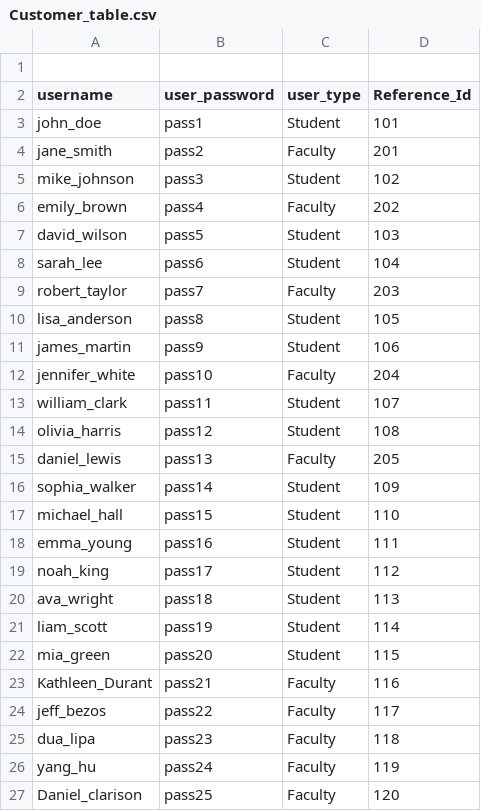
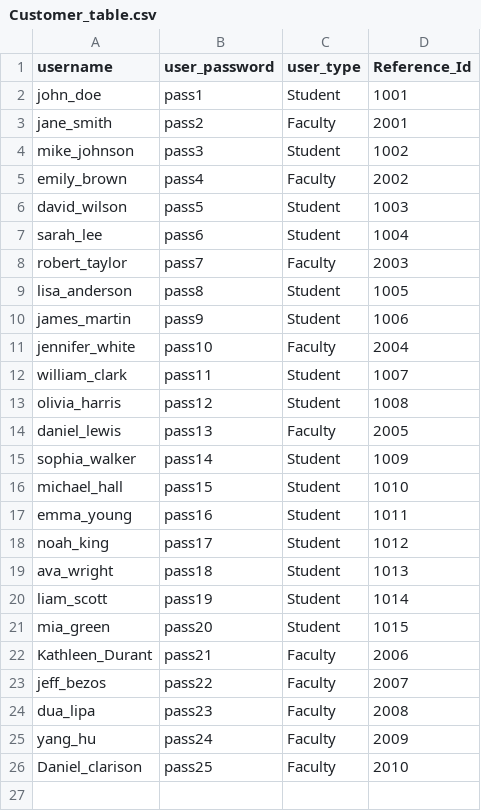
Before and after one commit to balaji2417/HuskyEats, a CSV file: Excel files/Customer_table.csv, drawn as a sheet.

Commit message:
customer table updated

```diff
--- a/Excel files/Customer_table.csv
+++ b/Excel files/Customer_table.csv
@@ -1,27 +1,26 @@
-,,,
 username,user_password,user_type,Reference_Id
-john_doe,pass1,Student,101
-jane_smith,pass2,Faculty,201
-mike_johnson,pass3,Student,102
-emily_brown,pass4,Faculty,202
-david_wilson,pass5,Student,103
-sarah_lee,pass6,Student,104
-robert_taylor,pass7,Faculty,203
-lisa_anderson,pass8,Student,105
-james_martin,pass9,Student,106
-jennifer_white,pass10,Faculty,204
-william_clark,pass11,Student,107
-olivia_harris,pass12,Student,108
-daniel_lewis,pass13,Faculty,205
-sophia_walker,pass14,Student,109
-michael_hall,pass15,Student,110
-emma_young,pass16,Student,111
-noah_king,pass17,Student,112
-ava_wright,pass18,Student,113
-liam_scott,pass19,Student,114
-mia_green,pass20,Student,115
-Kathleen_Durant,pass21,Faculty,116
-jeff_bezos,pass22,Faculty,117
-dua_lipa,pass23,Faculty,118
-yang_hu,pass24,Faculty,119
-Daniel_clarison,pass25,Faculty,120
+john_doe,pass1,Student,1001
+jane_smith,pass2,Faculty,2001
+mike_johnson,pass3,Student,1002
+emily_brown,pass4,Faculty,2002
+david_wilson,pass5,Student,1003
+sarah_lee,pass6,Student,1004
+robert_taylor,pass7,Faculty,2003
+lisa_anderson,pass8,Student,1005
+james_martin,pass9,Student,1006
+jennifer_white,pass10,Faculty,2004
+william_clark,pass11,Student,1007
+olivia_harris,pass12,Student,1008
+daniel_lewis,pass13,Faculty,2005
+sophia_walker,pass14,Student,1009
+michael_hall,pass15,Student,1010
+emma_young,pass16,Student,1011
+noah_king,pass17,Student,1012
+ava_wright,pass18,Student,1013
+liam_scott,pass19,Student,1014
+mia_green,pass20,Student,1015
+Kathleen_Durant,pass21,Faculty,2006
+jeff_bezos,pass22,Faculty,2007
+dua_lipa,pass23,Faculty,2008
+yang_hu,pass24,Faculty,2009
+Daniel_clarison,pass25,Faculty,2010
```
Also changed, not shown: 2 other files.
